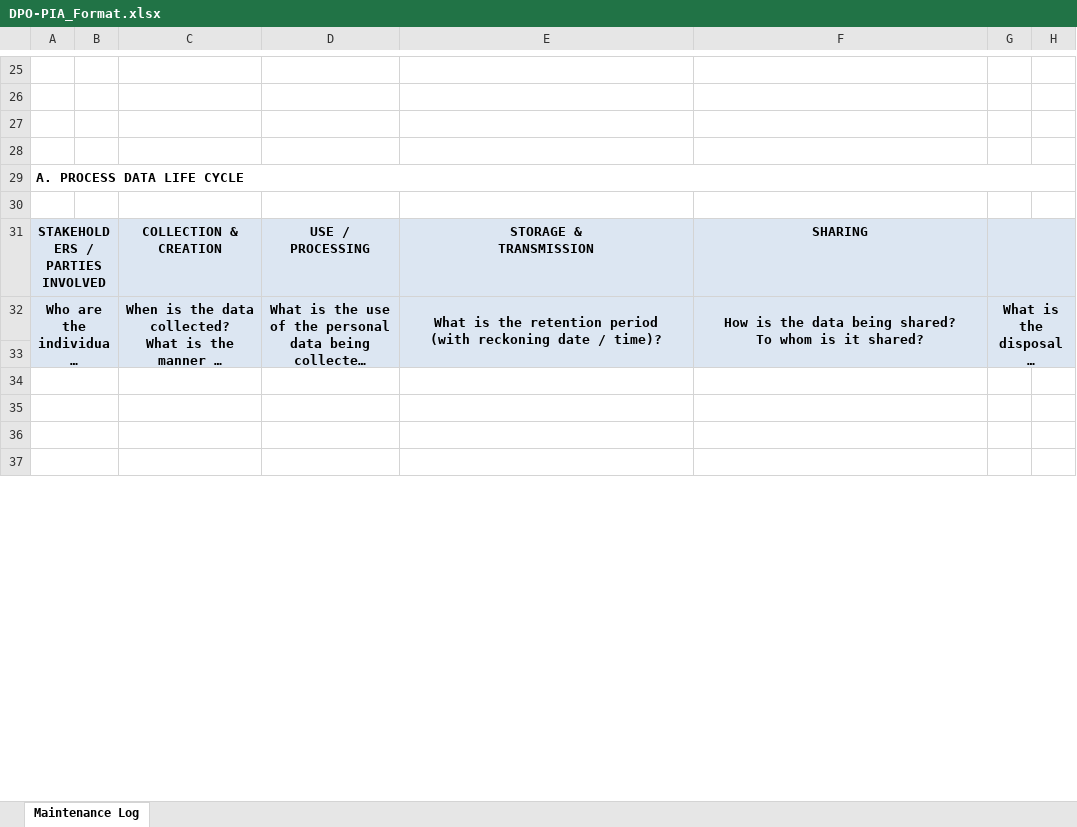
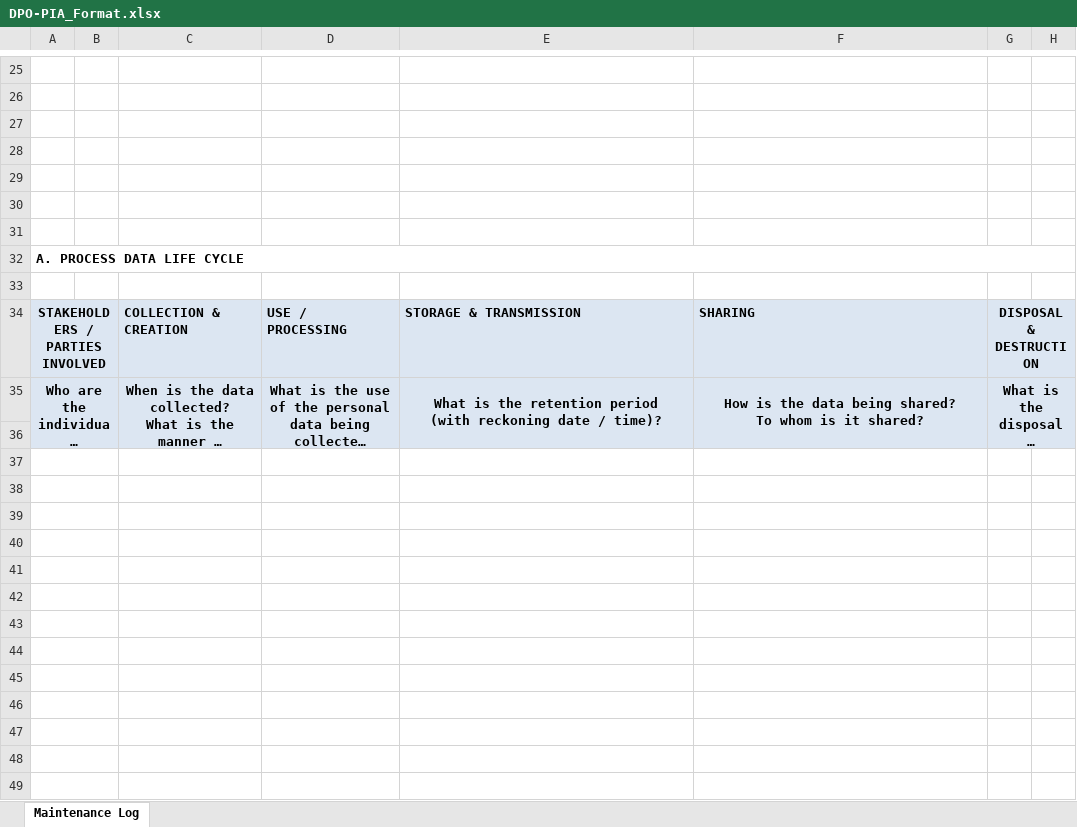
Before and after one commit to Gerard-Alexander/privacy-impact-assessment, an Excel workbook: exports/formats/DPO-PIA_Format.xlsx, sheet Maintenance Log, drawn as a sheet; only a part is shown, gaps mark what is left out; long unchanged cells end in …; values as stored, in another font and other column widths than the file's, no borders; removed rows and columns are numbered as before the commit, all else as after; ↵ is a line break in a cell; the diff covers the shown part only; the diff names each change by its address in the sheet, - before the commit and + after, or states it on an @@ line.

Commit message:
Update: made some updates to the excel format

```diff
--- a/exports/formats/DPO-PIA_Format.xlsx (sheet Maintenance Log)
+++ b/exports/formats/DPO-PIA_Format.xlsx (sheet Maintenance Log)
+row 29: (empty)
+row 30: (empty)
+row 31: (empty)
-C34: COLLECTION & ↵ CREATION
+C34: COLLECTION & CREATION
-C34:F34 alignment: center
+C34:F34 alignment: left
-E34: STORAGE & ↵ TRANSMISSION
+E34: STORAGE & TRANSMISSION
-G34: (empty)
+G34: DISPOSAL & DESTRUCTION
-A32:B33 merged
+A35:B36 merged
-C32:C33 merged
+C35:C36 merged
-D32:D33 merged
+D35:D36 merged
-E32:E33 merged
+E35:E36 merged
-F32:F33 merged
+F35:F36 merged
-G32:H33 merged
+G35:H36 merged
+row 36: (empty)
+row 37: (empty)
+row 38: (empty)
+row 39: (empty)
+row 40: (empty)
+row 41: (empty)
+row 42: (empty)
+row 43: (empty)
+row 44: (empty)
-A45:H45 fill: #DCE6F2
+A45:H45 fill: none
+A45:B45 merged
```
Also changed, not shown: 21 added rows, 5 removed rows, 12 edited cells, cell formats and merged cells elsewhere in this sheet.
